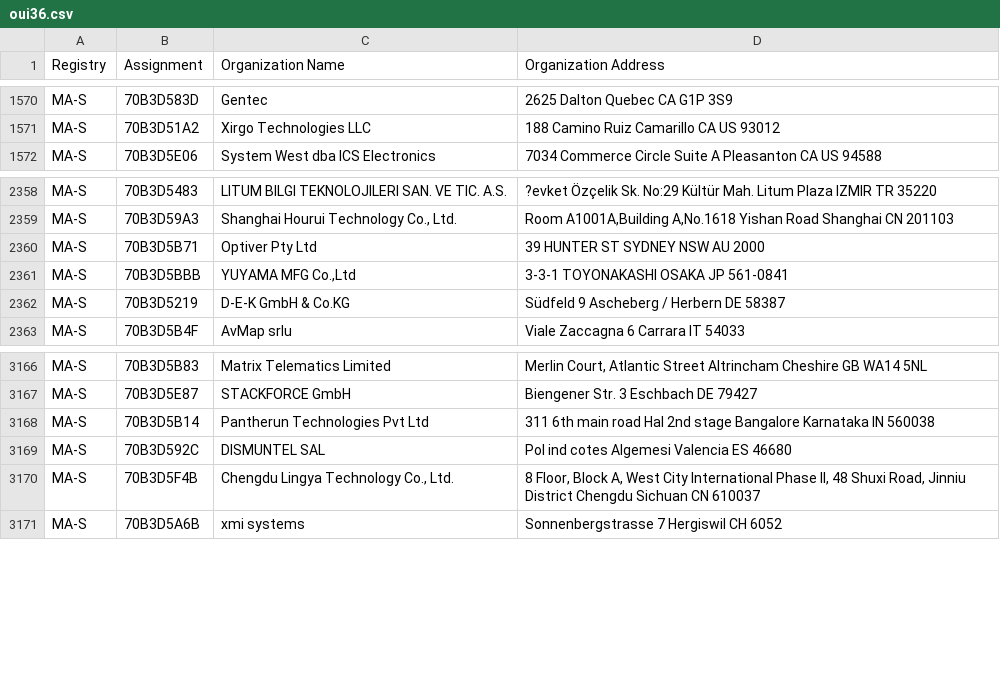
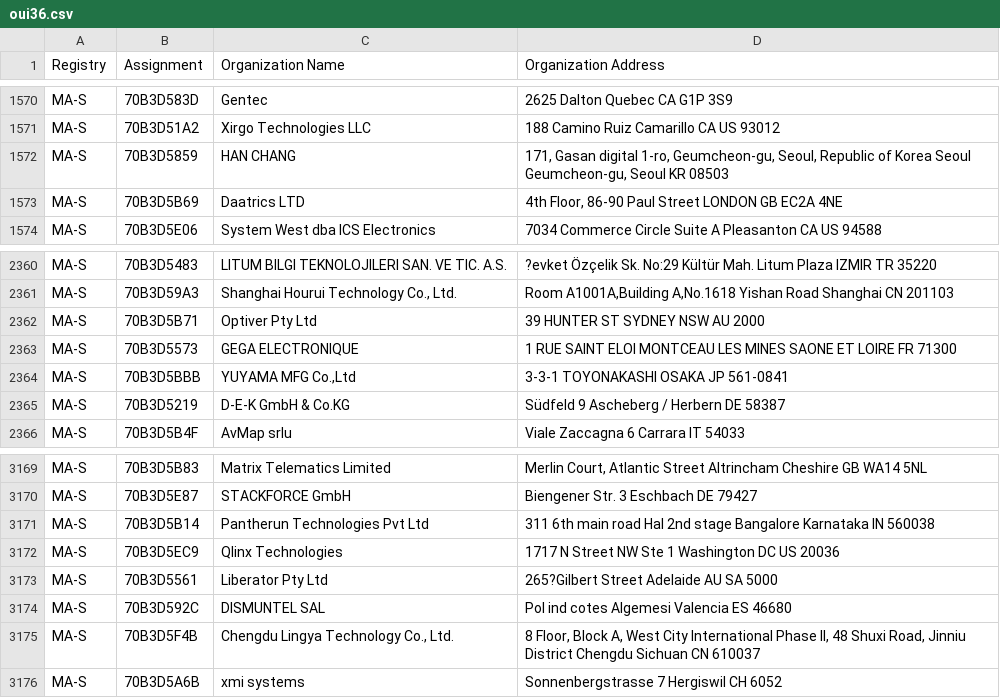
Before and after one commit to hdm/mac-tracker, a CSV file: data/ieee/oui36.csv, drawn as a sheet; only a part is shown, gaps mark what is left out; the diff names each change by its address in the sheet, - before the commit and + after, or states it on an @@ line.

```diff
--- a/data/ieee/oui36.csv
+++ b/data/ieee/oui36.csv
+row 1572: MA-S | 70B3D5859 | HAN CHANG | 171, Gasan digital 1-ro, Geumcheon-gu, Seoul, Republic of Korea Seoul Geumcheon-gu, Seoul KR 08503
+row 1573: MA-S | 70B3D5B69 | Daatrics LTD | 4th Floor, 86-90 Paul Street LONDON GB EC2A 4NE
+row 2363: MA-S | 70B3D5573 | GEGA ELECTRONIQUE | 1 RUE SAINT ELOI MONTCEAU LES MINES SAONE ET LOIRE FR 71300
+row 3172: MA-S | 70B3D5EC9 | Qlinx Technologies | 1717 N Street NW Ste 1 Washington DC US 20036
+row 3173: MA-S | 70B3D5561 | Liberator Pty Ltd | 265?Gilbert Street Adelaide AU SA 5000
```
Also changed, not shown: data/ieee/mam.csv, 22 other files.
